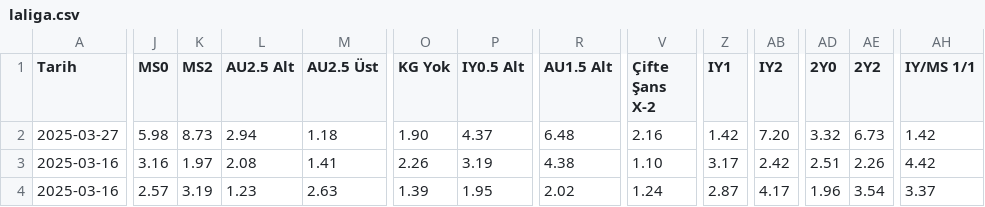
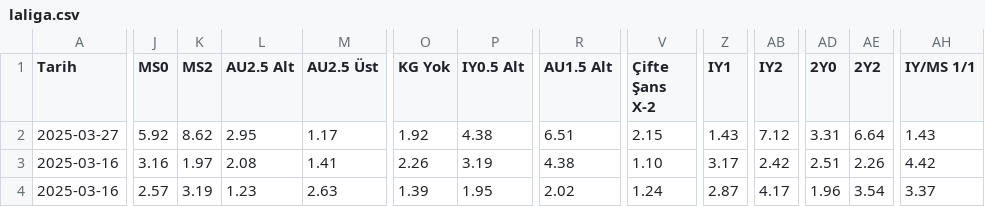
Before and after one commit to analysematchodds/match_odds_csv, a CSV file: laliga.csv, drawn as a sheet; only a part is shown, gaps mark what is left out; the diff covers the shown part only; the diff names each change by its address in the sheet, - before the commit and + after, or states it on an @@ line.

Commit message:
Update matchodds.csv

```diff
--- a/laliga.csv
+++ b/laliga.csv
-J2 (MS0): 5.98
+J2 (MS0): 5.92
-K2 (MS2): 8.73
+K2 (MS2): 8.62
-L2 (AU2.5 Alt): 2.94
+L2 (AU2.5 Alt): 2.95
-M2 (AU2.5 Üst): 1.18
+M2 (AU2.5 Üst): 1.17
-O2 (KG Yok): 1.90
+O2 (KG Yok): 1.92
-P2 (IY0.5 Alt): 4.37
+P2 (IY0.5 Alt): 4.38
-R2 (AU1.5 Alt): 6.48
+R2 (AU1.5 Alt): 6.51
-V2 (Çifte Şans X-2): 2.16
+V2 (Çifte Şans X-2): 2.15
-Z2 (IY1): 1.42
+Z2 (IY1): 1.43
-AB2 (IY2): 7.20
+AB2 (IY2): 7.12
-AD2 (2Y0): 3.32
+AD2 (2Y0): 3.31
-AE2 (2Y2): 6.73
+AE2 (2Y2): 6.64
-AH2 (IY/MS 1/1): 1.42
+AH2 (IY/MS 1/1): 1.43
```
Also changed, not shown: 6 edited cells elsewhere in this file.
